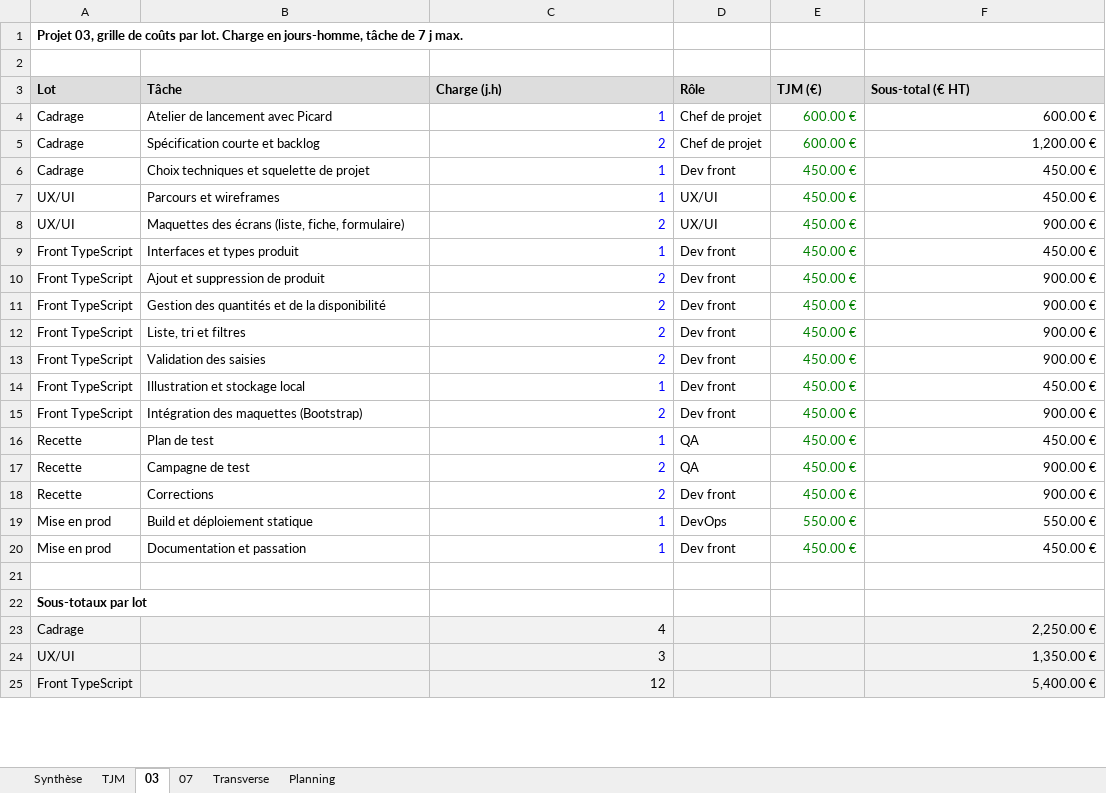
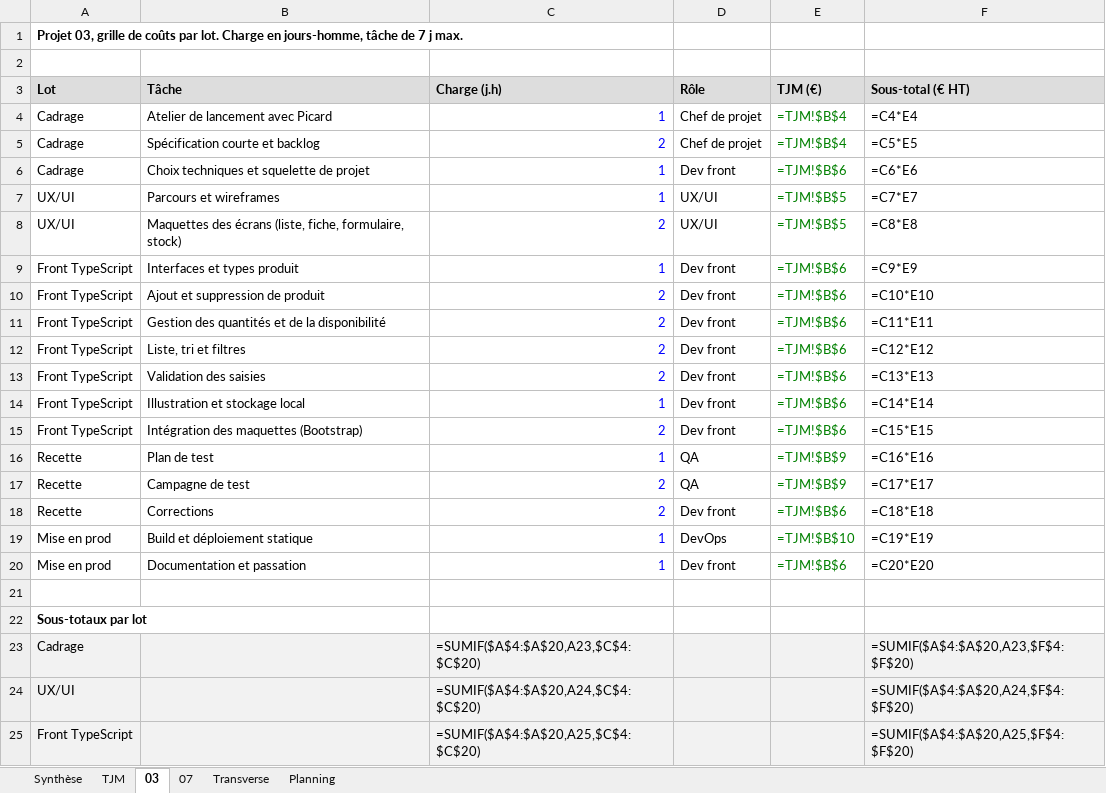
Before and after one commit to BrayanOfficiel/b3-rattrapages-boudjemeline-haider, an Excel workbook: 15-gestion-de-projet-budgetisation/budget-picard-03-07.xlsx, sheet 03, drawn as a sheet; only a part is shown; values as stored, in another font and other column widths than the file's, no borders; formulas without a stored value are shown as written; the diff covers the shown part only; the diff names each change by its address in the sheet, - before the commit and + after, or states it on an @@ line.

```diff
--- a/15-gestion-de-projet-budgetisation/budget-picard-03-07.xlsx (sheet 03)
+++ b/15-gestion-de-projet-budgetisation/budget-picard-03-07.xlsx (sheet 03)
-E4:E5 (TJM (€)): 600.00 €
+E4:E5 (TJM (€)): =TJM!$B$4
-F4 (Sous-total (€ HT)): 600.00 €
+F4 (Sous-total (€ HT)): =C4*E4
-F5 (Sous-total (€ HT)): 1,200.00 €
+F5 (Sous-total (€ HT)): =C5*E5
-E6 (TJM (€)): 450.00 €
+E6 (TJM (€)): =TJM!$B$6
-F6 (Sous-total (€ HT)): 450.00 €
+F6 (Sous-total (€ HT)): =C6*E6
-E7:E8 (TJM (€)): 450.00 €
+E7:E8 (TJM (€)): =TJM!$B$5
-F7 (Sous-total (€ HT)): 450.00 €
+F7 (Sous-total (€ HT)): =C7*E7
-B8 (Tâche): …(liste, fiche, formulaire)
+B8 (Tâche): …(liste, fiche, formulaire, stock)
-F8 (Sous-total (€ HT)): 900.00 €
+F8 (Sous-total (€ HT)): =C8*E8
-E9:E15 (TJM (€)): 450.00 €
+E9:E15 (TJM (€)): =TJM!$B$6
-F9 (Sous-total (€ HT)): 450.00 €
+F9 (Sous-total (€ HT)): =C9*E9
-F10 (Sous-total (€ HT)): 900.00 €
+F10 (Sous-total (€ HT)): =C10*E10
-F11 (Sous-total (€ HT)): 900.00 €
+F11 (Sous-total (€ HT)): =C11*E11
-F12 (Sous-total (€ HT)): 900.00 €
+F12 (Sous-total (€ HT)): =C12*E12
-F13 (Sous-total (€ HT)): 900.00 €
+F13 (Sous-total (€ HT)): =C13*E13
-F14 (Sous-total (€ HT)): 450.00 €
+F14 (Sous-total (€ HT)): =C14*E14
-F15 (Sous-total (€ HT)): 900.00 €
+F15 (Sous-total (€ HT)): =C15*E15
-E16:E17 (TJM (€)): 450.00 €
+E16:E17 (TJM (€)): =TJM!$B$9
-F16 (Sous-total (€ HT)): 450.00 €
+F16 (Sous-total (€ HT)): =C16*E16
-F17 (Sous-total (€ HT)): 900.00 €
+F17 (Sous-total (€ HT)): =C17*E17
-E18 (TJM (€)): 450.00 €
+E18 (TJM (€)): =TJM!$B$6
-F18 (Sous-total (€ HT)): 900.00 €
+F18 (Sous-total (€ HT)): =C18*E18
-E19 (TJM (€)): 550.00 €
+E19 (TJM (€)): =TJM!$B$10
-F19 (Sous-total (€ HT)): 550.00 €
+F19 (Sous-total (€ HT)): =C19*E19
-E20 (TJM (€)): 450.00 €
+E20 (TJM (€)): =TJM!$B$6
-F20 (Sous-total (€ HT)): 450.00 €
+F20 (Sous-total (€ HT)): =C20*E20
-C23 (Charge (j.h)): 4
+C23 (Charge (j.h)): =SUMIF($A$4:$A$20,A23,$C$4:$C$20)
-F23 (Sous-total (€ HT)): 2,250.00 €
+F23 (Sous-total (€ HT)): =SUMIF($A$4:$A$20,A23,$F$4:$F$20)
-C24 (Charge (j.h)): 3
+C24 (Charge (j.h)): =SUMIF($A$4:$A$20,A24,$C$4:$C$20)
-F24 (Sous-total (€ HT)): 1,350.00 €
+F24 (Sous-total (€ HT)): =SUMIF($A$4:$A$20,A24,$F$4:$F$20)
-C25 (Charge (j.h)): 12
+C25 (Charge (j.h)): =SUMIF($A$4:$A$20,A25,$C$4:$C$20)
-F25 (Sous-total (€ HT)): 5,400.00 €
+F25 (Sous-total (€ HT)): =SUMIF($A$4:$A$20,A25,$F$4:$F$20)
```
Also changed, not shown: 11 edited cells elsewhere in this sheet, sheet 07, sheet Synthèse, sheet Transverse, sheet Planning, sheet TJM, 3 other files.
